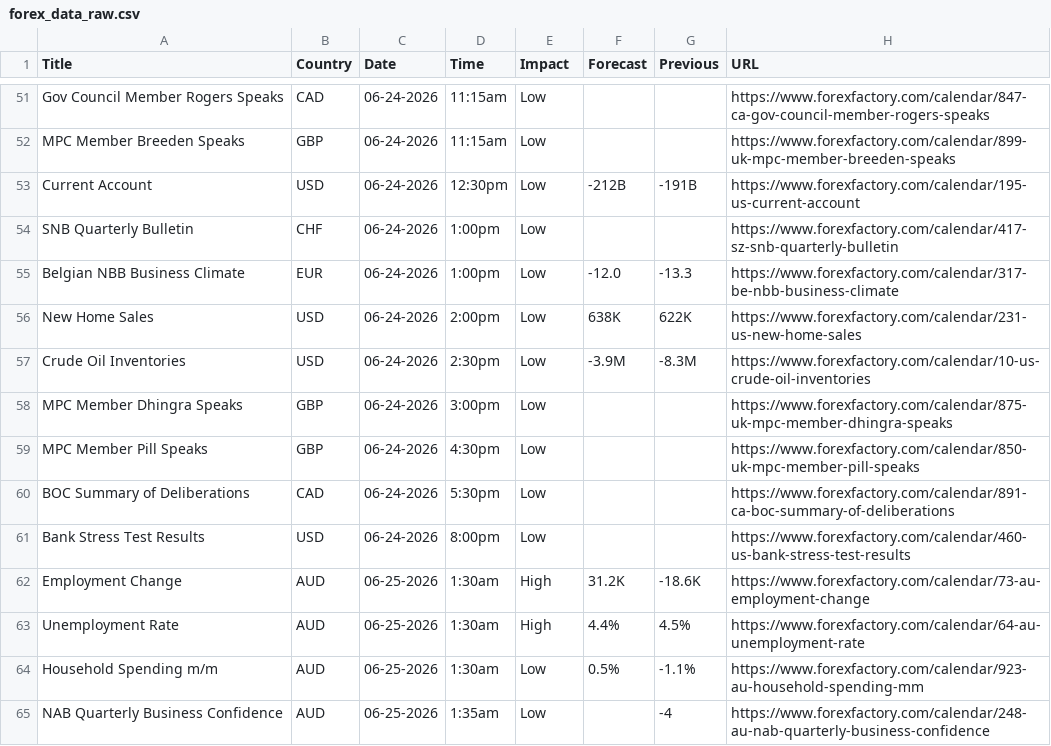
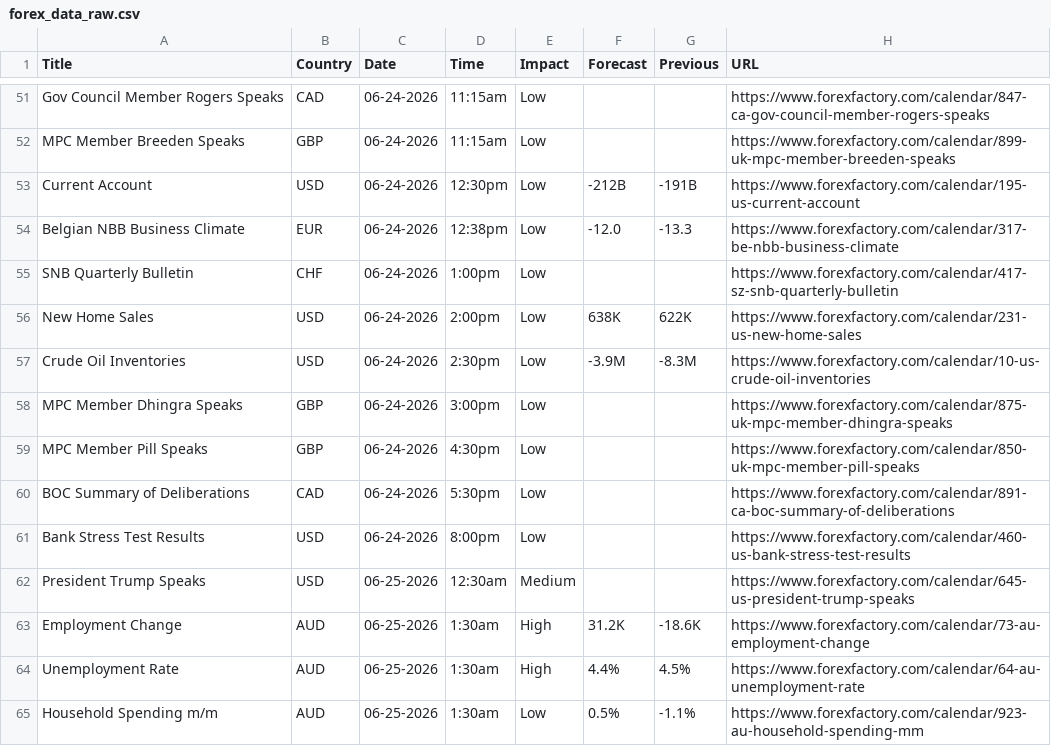
Before and after one commit to CryptoGamerDev/forex-calendar-data, a CSV file: forex_data_raw.csv, drawn as a sheet; only a part is shown, gaps mark what is left out; the shorter side is filled out with more unchanged rows.

```diff
--- a/forex_data_raw.csv
+++ b/forex_data_raw.csv
@@ -53,4 +53,4 @@ MPC Member Breeden Speaks,GBP,06-24-2026,11:15am,Low,,,https://www.forexfactory.
 Current Account,USD,06-24-2026,12:30pm,Low,-212B,-191B,https://www.forexfactory.com/calendar/195-us-current-account
+Belgian NBB Business Climate,EUR,06-24-2026,12:38pm,Low,-12.0,-13.3,https://www.forexfactory.com/calendar/317-be-nbb-business-climate
 SNB Quarterly Bulletin,CHF,06-24-2026,1:00pm,Low,,,https://www.forexfactory.com/calendar/417-sz-snb-quarterly-bulletin
-Belgian NBB Business Climate,EUR,06-24-2026,1:00pm,Low,-12.0,-13.3,https://www.forexfactory.com/calendar/317-be-nbb-business-climate
 New Home Sales,USD,06-24-2026,2:00pm,Low,638K,622K,https://www.forexfactory.com/calendar/231-us-new-home-sales
@@ -61,2 +61,3 @@ BOC Summary of Deliberations,CAD,06-24-2026,5:30pm,Low,,,https://www.forexfactor
 Bank Stress Test Results,USD,06-24-2026,8:00pm,Low,,,https://www.forexfactory.com/calendar/460-us-bank-stress-test-results
+President Trump Speaks,USD,06-25-2026,12:30am,Medium,,,https://www.forexfactory.com/calendar/645-us-president-trump-speaks
 Employment Change,AUD,06-25-2026,1:30am,High,31.2K,-18.6K,https://www.forexfactory.com/calendar/73-au-employment-change
```
Also changed, not shown: forex_data_simple.csv.
